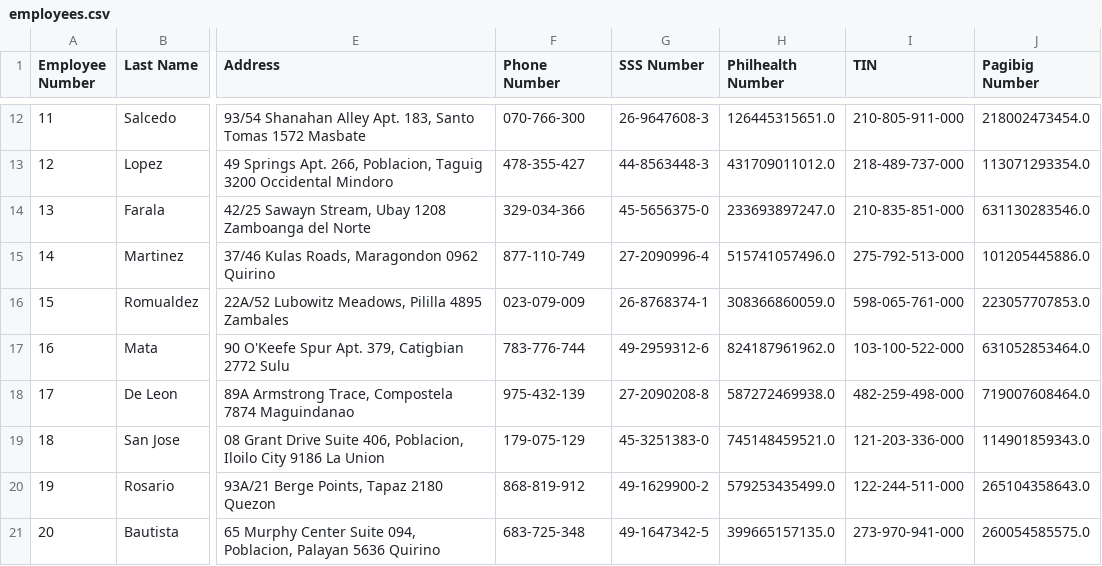
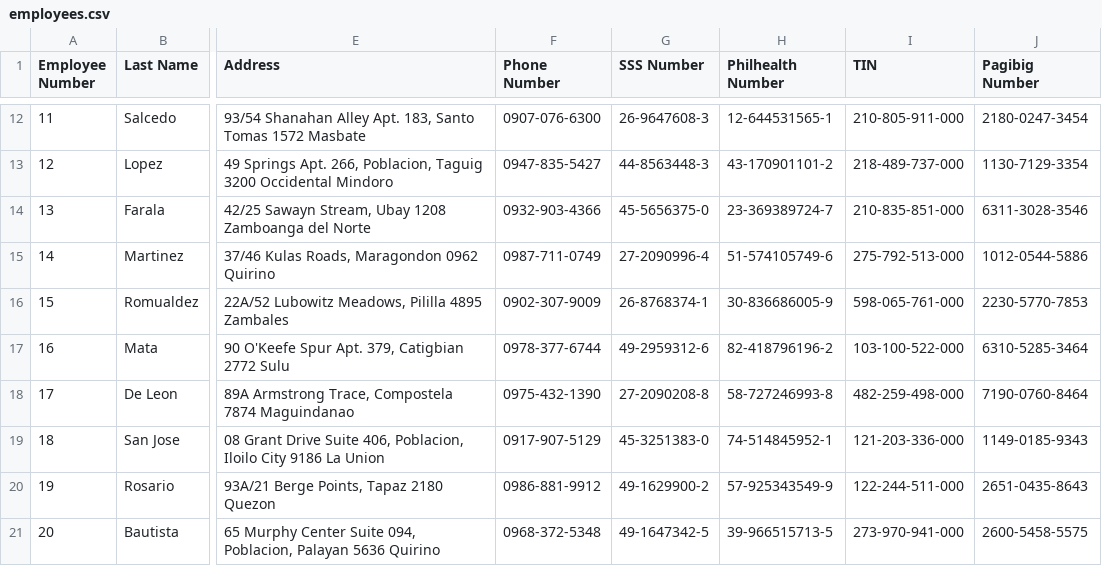
Before and after one commit to JefreyJurado/MotorPH-Employees, a CSV file: MotorPHEmployeeSystem/employees.csv, drawn as a sheet; only a part is shown, gaps mark what is left out; the diff covers the shown part only; the diff names each change by its address in the sheet, - before the commit and + after, or states it on an @@ line.

```diff
--- a/MotorPHEmployeeSystem/employees.csv
+++ b/MotorPHEmployeeSystem/employees.csv
-F12 (Phone Number): 070-766-300
+F12 (Phone Number): 0907-076-6300
-H12 (Philhealth Number): 126445315651.0
+H12 (Philhealth Number): 12-644531565-1
-J12 (Pagibig Number): 218002473454.0
+J12 (Pagibig Number): 2180-0247-3454
-F13 (Phone Number): 478-355-427
+F13 (Phone Number): 0947-835-5427
-H13 (Philhealth Number): 431709011012.0
+H13 (Philhealth Number): 43-170901101-2
-J13 (Pagibig Number): 113071293354.0
+J13 (Pagibig Number): 1130-7129-3354
-F14 (Phone Number): 329-034-366
+F14 (Phone Number): 0932-903-4366
-H14 (Philhealth Number): 233693897247.0
+H14 (Philhealth Number): 23-369389724-7
-J14 (Pagibig Number): 631130283546.0
+J14 (Pagibig Number): 6311-3028-3546
-F15 (Phone Number): 877-110-749
+F15 (Phone Number): 0987-711-0749
-H15 (Philhealth Number): 515741057496.0
+H15 (Philhealth Number): 51-574105749-6
-J15 (Pagibig Number): 101205445886.0
+J15 (Pagibig Number): 1012-0544-5886
-F16 (Phone Number): 023-079-009
+F16 (Phone Number): 0902-307-9009
-H16 (Philhealth Number): 308366860059.0
+H16 (Philhealth Number): 30-836686005-9
-J16 (Pagibig Number): 223057707853.0
+J16 (Pagibig Number): 2230-5770-7853
-F17 (Phone Number): 783-776-744
+F17 (Phone Number): 0978-377-6744
-H17 (Philhealth Number): 824187961962.0
+H17 (Philhealth Number): 82-418796196-2
-J17 (Pagibig Number): 631052853464.0
+J17 (Pagibig Number): 6310-5285-3464
-F18 (Phone Number): 975-432-139
+F18 (Phone Number): 0975-432-1390
-H18 (Philhealth Number): 587272469938.0
+H18 (Philhealth Number): 58-727246993-8
-J18 (Pagibig Number): 719007608464.0
+J18 (Pagibig Number): 7190-0760-8464
-F19 (Phone Number): 179-075-129
+F19 (Phone Number): 0917-907-5129
-H19 (Philhealth Number): 745148459521.0
+H19 (Philhealth Number): 74-514845952-1
-J19 (Pagibig Number): 114901859343.0
+J19 (Pagibig Number): 1149-0185-9343
-F20 (Phone Number): 868-819-912
+F20 (Phone Number): 0986-881-9912
-H20 (Philhealth Number): 579253435499.0
+H20 (Philhealth Number): 57-925343549-9
-J20 (Pagibig Number): 265104358643.0
+J20 (Pagibig Number): 2651-0435-8643
-F21 (Phone Number): 683-725-348
+F21 (Phone Number): 0968-372-5348
-H21 (Philhealth Number): 399665157135.0
+H21 (Philhealth Number): 39-966515713-5
-J21 (Pagibig Number): 260054585575.0
+J21 (Pagibig Number): 2600-5458-5575
```
Also changed, not shown: 75 edited cells elsewhere in this file, MotorPHEmployeeSystem/users.csv, 12 other files.
